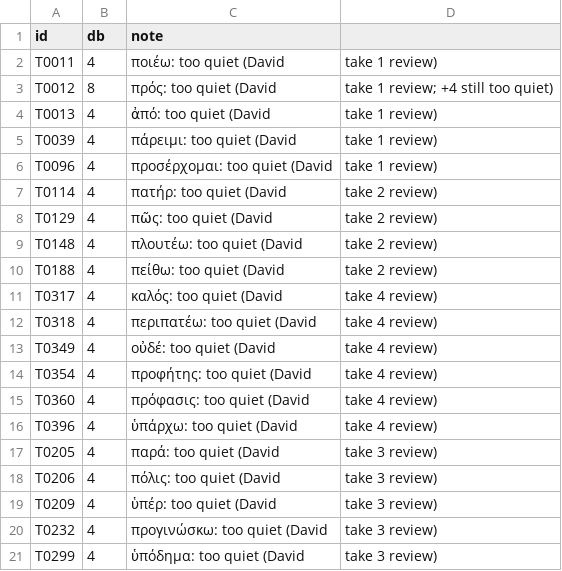
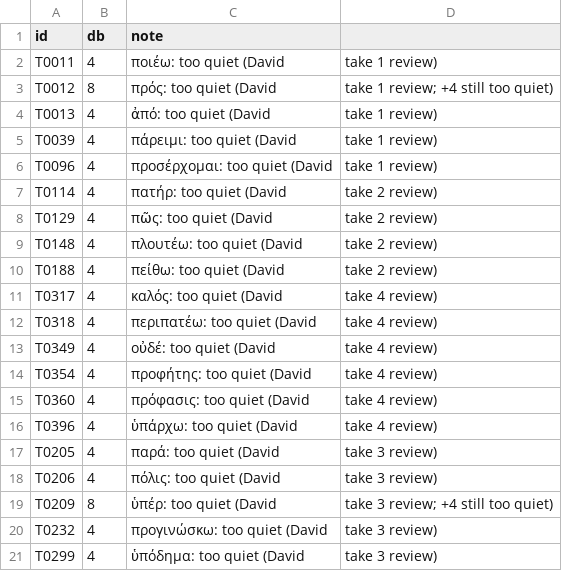
Before and after one commit to davidcnoe/nt-greek-app, a CSV file: audio/gain_overrides.csv, drawn as a sheet.

```diff
--- a/audio/gain_overrides.csv
+++ b/audio/gain_overrides.csv
@@ -18,3 +18,3 @@ T0205,4,παρά: too quiet (David, take 3 review)
 T0206,4,πόλις: too quiet (David, take 3 review)
-T0209,4,ὑπέρ: too quiet (David, take 3 review)
+T0209,8,ὑπέρ: too quiet (David, take 3 review; +4 still too quiet)
 T0232,4,προγινώσκω: too quiet (David, take 3 review)
```
Also changed, not shown: 3 other files.
